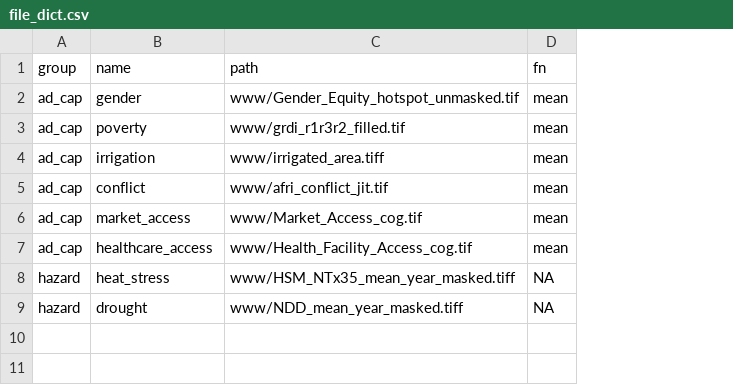
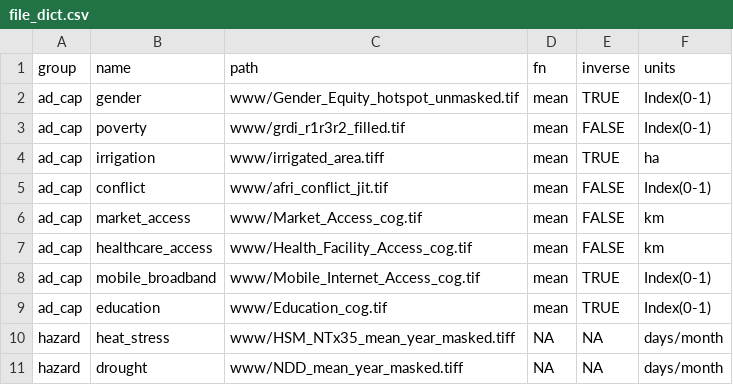
Before and after one commit to bjyberg/prototype_apps, a CSV file: www/file_dict.csv, drawn as a sheet; the diff names each change by its address in the sheet, - before the commit and + after, or states it on an @@ line.

Commit message:
Adding updated file dict with paths

```diff
--- a/www/file_dict.csv
+++ b/www/file_dict.csv
+column E (inverse), rows 2-7: TRUE | FALSE | TRUE | FALSE | FALSE | FALSE; rows 10-11: NA | NA
+column F (units), rows 2-7: Index(0-1) | Index(0-1) | ha | Index(0-1) | km | km; rows 10-11: days/month | days/month
+row 8: ad_cap | mobile_broadband | www/Mobile_Internet_Access_cog.tif | mean | TRUE | Index(0-1)
+row 9: ad_cap | education | www/Education_cog.tif | mean | TRUE | Index(0-1)
```
